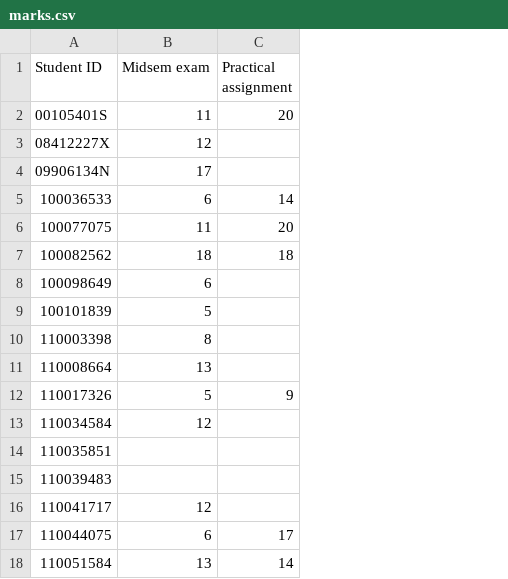
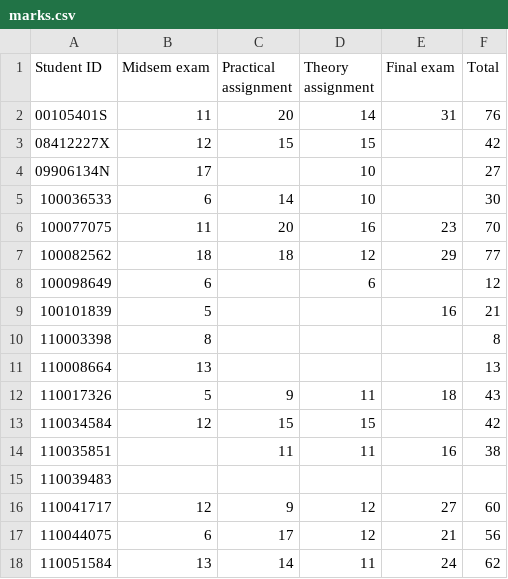
Before and after one commit to robbymckilliam/robbymckilliam.github.com, a CSV file: signalsandsystems/marks.csv, drawn as a sheet; only a part is shown; the diff names each change by its address in the sheet, - before the commit and + after, or states it on an @@ line.

Commit message:
added new marks

```diff
--- a/signalsandsystems/marks.csv
+++ b/signalsandsystems/marks.csv
+column D (Theory assignment), rows 2-18: 14 | 15 | 10 | 10 | 16 | 12 | 6 |  |  |  | 11 | 15 | 11 |  | 12 | 12 | 11
+column E (Final exam), rows 2-18: 31 |  |  |  | 23 | 29 |  | 16 |  |  | 18 |  | 16 |  | 27 | 21 | 24
+column F (Total), rows 2-18: 76 | 42 | 27 | 30 | 70 | 77 | 12 | 21 | 8 | 13 | 43 | 42 | 38 |  | 60 | 56 | 62
-C3 (Practical assignment): (empty)
+C3 (Practical assignment): 15
-C13 (Practical assignment): (empty)
+C13 (Practical assignment): 15
-C14 (Practical assignment): (empty)
+C14 (Practical assignment): 11
-C16 (Practical assignment): (empty)
+C16 (Practical assignment): 9
```
Also changed, not shown: 1 other file.
